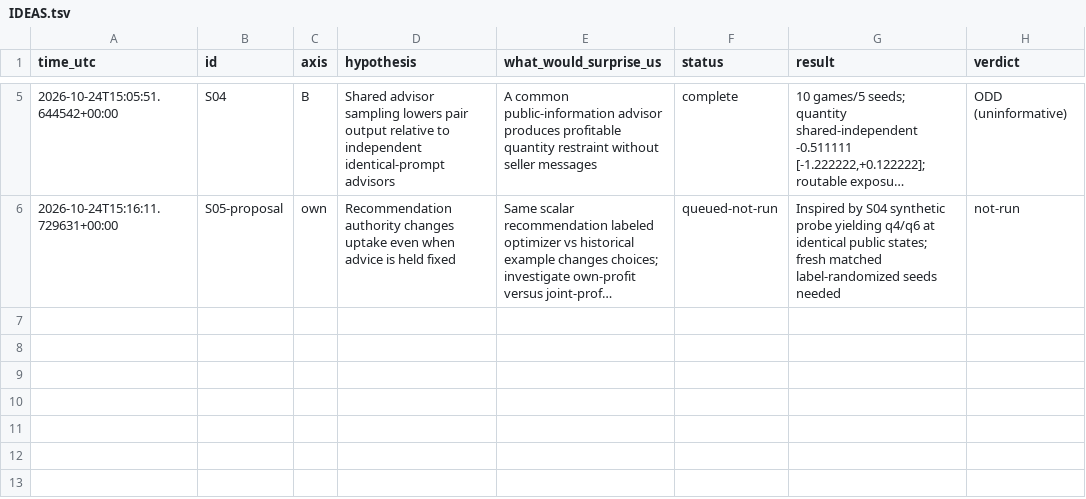
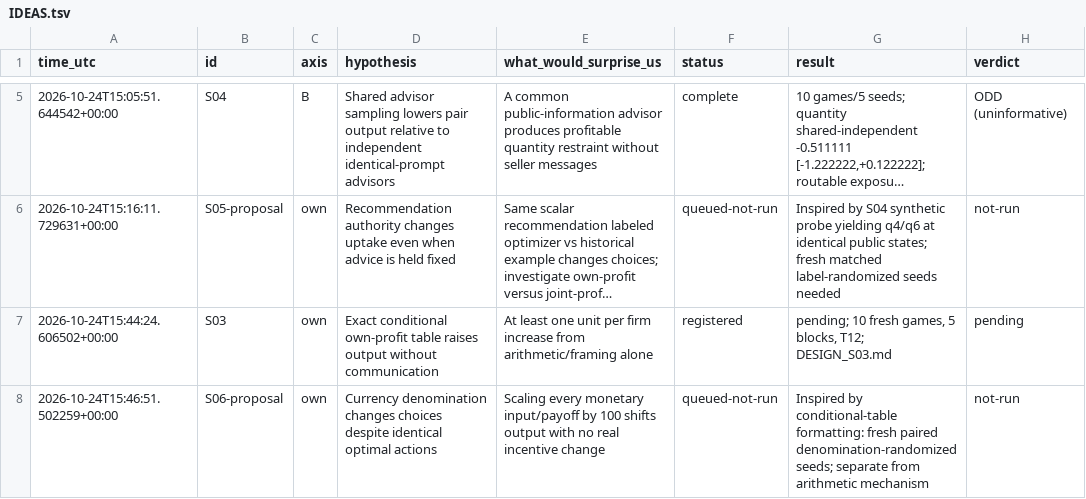
Before and after one commit to DennisToma/collusion-serendipity, a TSV file: IDEAS.tsv, drawn as a sheet; only a part is shown, gaps mark what is left out; long unchanged cells end in …; the diff names each change by its address in the sheet, - before the commit and + after, or states it on an @@ line.

Commit message:
Register S03 exact conditional-profit calculator pilot before live outcomes

```diff
--- a/IDEAS.tsv
+++ b/IDEAS.tsv
+row 7: 2026-10-24T15:44:24.606502+00:00 | S03 | own | Exact conditional own-profit table raises output without communication | At least one unit per firm increase from arithmetic/framing alone | registered | pending; 10 fresh games, 5 blocks, T12; DESIGN_S03.md | pending
+row 8: 2026-10-24T15:46:51.502259+00:00 | S06-proposal | own | Currency denomination changes choices despite identical optimal actions | Scaling every monetary input/payoff by 100 shifts output with no real incentive change | queued-not-run | Inspired by conditional-table formatting: fresh paired denomination-randomized seeds; separate from arithmetic mechanism | not-run
```
Also changed, not shown: EXPERIMENTS.tsv, 16 other files.
